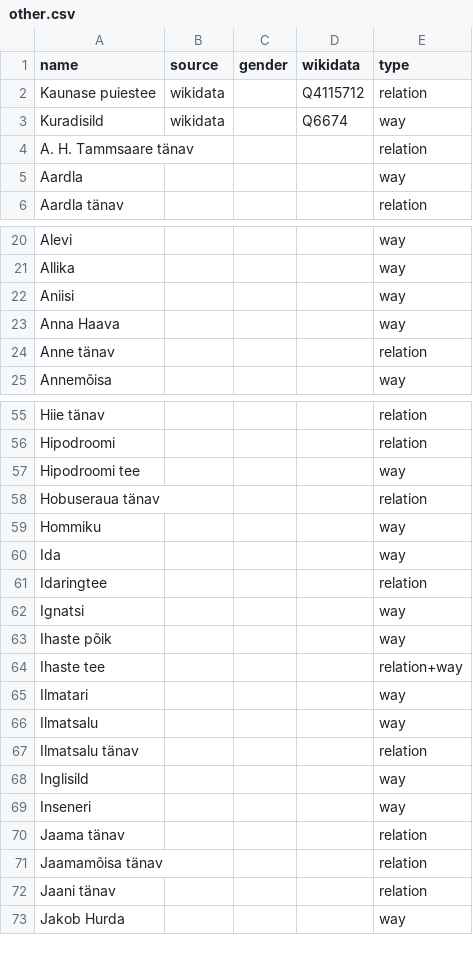
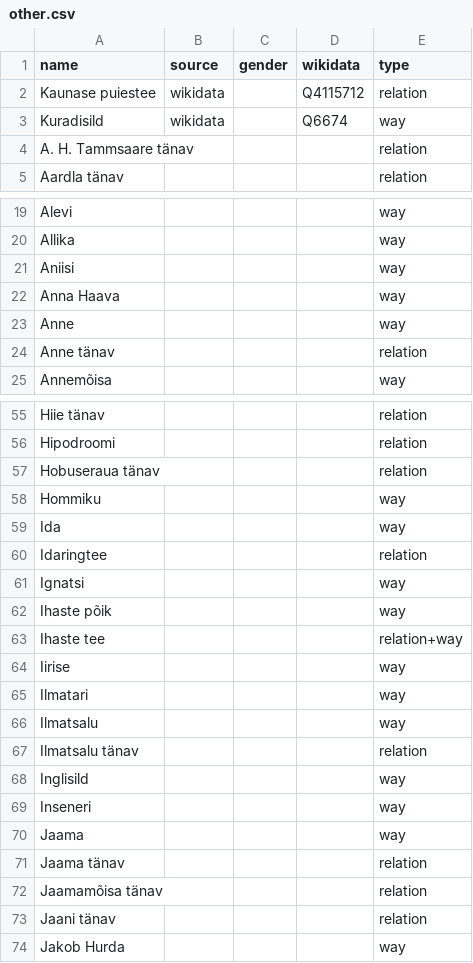
Before and after one commit to EqualStreetNames/equalstreetnames-tartu, a CSV file: data/other.csv, drawn as a sheet; only a part is shown, gaps mark what is left out; removed rows and columns are numbered as before the commit, all else as after; the diff covers the shown part only; the diff names each change by its address in the sheet, - before the commit and + after, or states it on an @@ line.

```diff
--- a/data/other.csv
+++ b/data/other.csv
-row 5: Aardla |  |  |  | way
+row 23: Anne |  |  |  | way
-row 57: Hipodroomi tee |  |  |  | way
+row 64: Iirise |  |  |  | way
+row 70: Jaama |  |  |  | way
```
Also changed, not shown: 5 added rows and 1 removed row elsewhere in this file, 3 other files.
